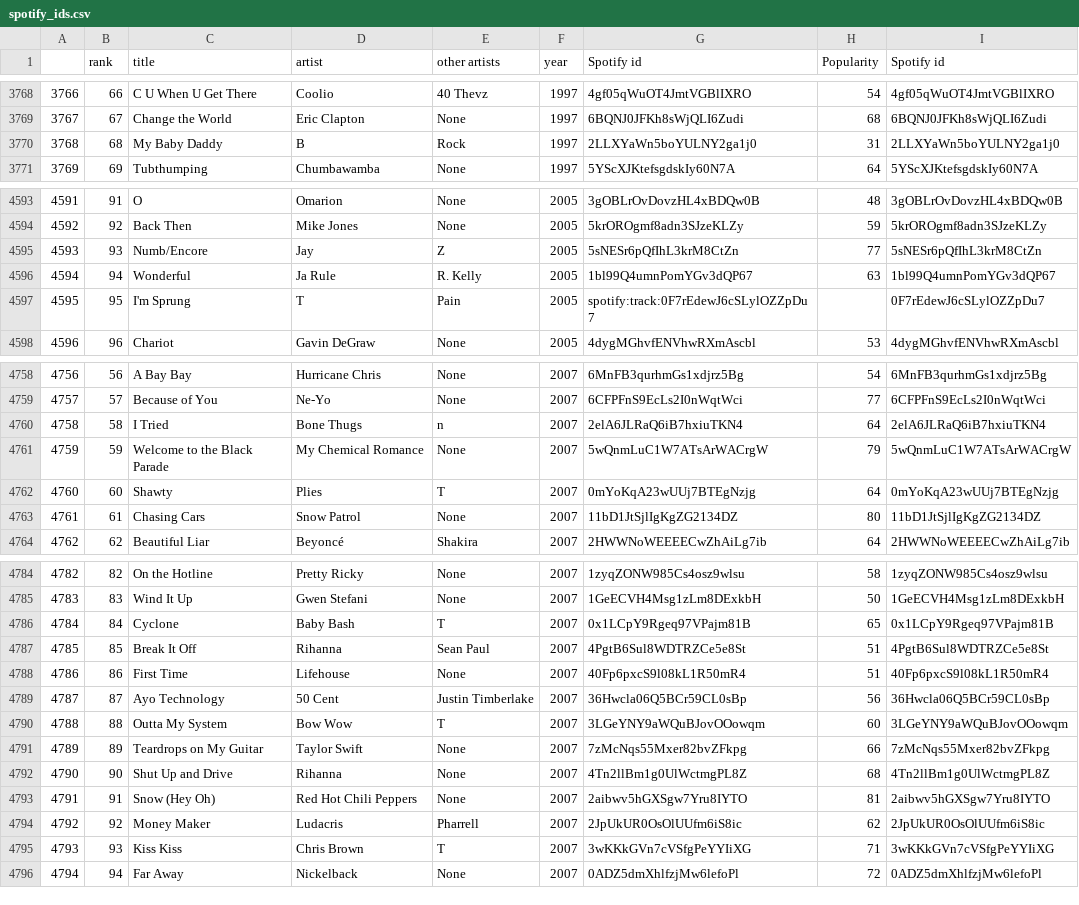
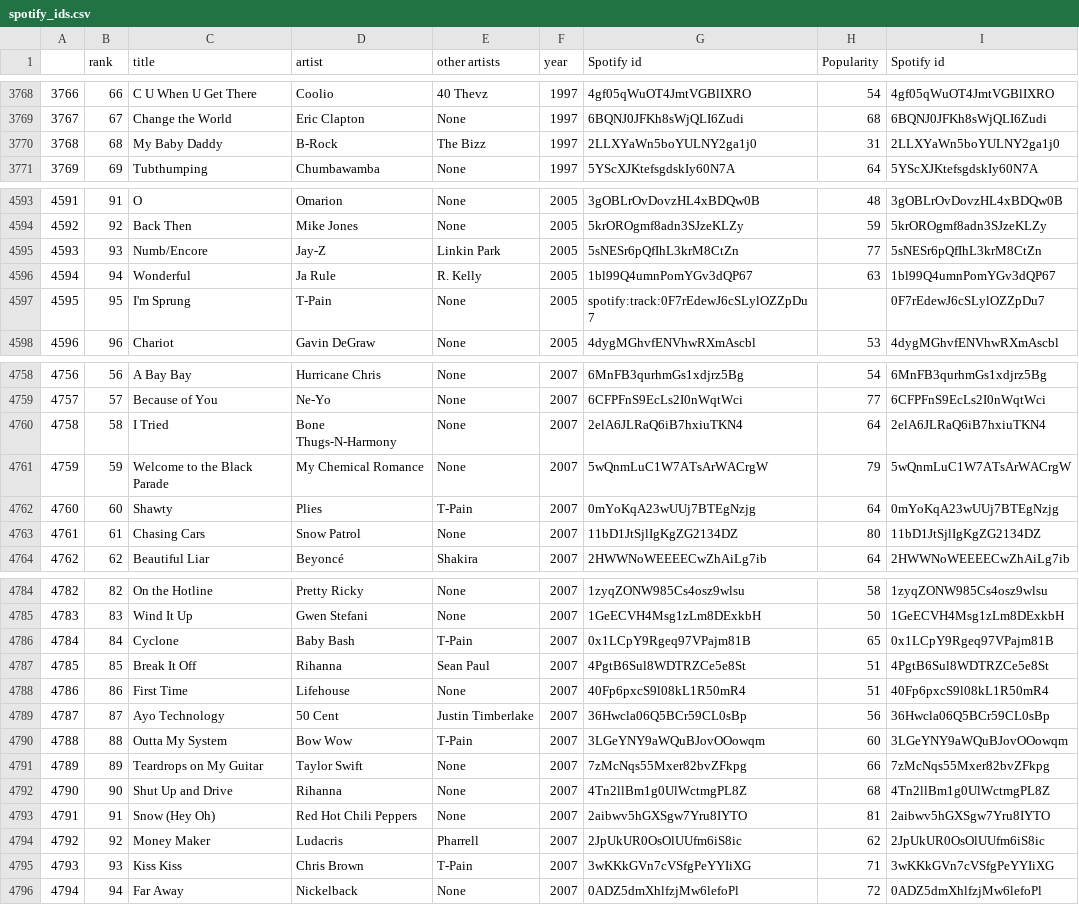
Before and after one commit to Patrick5225/Billboard-Year-End-Top-Songs, a CSV file: spotify_ids.csv, drawn as a sheet; only a part is shown, gaps mark what is left out; the diff covers the shown part only.

Commit message:
Update spotify_ids.csv

```diff
--- a/spotify_ids.csv
+++ b/spotify_ids.csv
@@ -3769,3 +3769,3 @@
 3767,67,Change the World,Eric Clapton,None,1997,6BQNJ0JFKh8sWjQLI6Zudi,68,6BQNJ0JFKh8sWjQLI6Zudi
-3768,68,My Baby Daddy,B,Rock,1997,2LLXYaWn5boYULNY2ga1j0,31,2LLXYaWn5boYULNY2ga1j0
+3768,68,My Baby Daddy,B-Rock,The Bizz,1997,2LLXYaWn5boYULNY2ga1j0,31,2LLXYaWn5boYULNY2ga1j0
 3769,69,Tubthumping,Chumbawamba,None,1997,5YScXJKtefsgdskIy60N7A,64,5YScXJKtefsgdskIy60N7A
@@ -4594,5 +4594,5 @@
 4592,92,Back Then,Mike Jones,None,2005,5krOROgmf8adn3SJzeKLZy,59,5krOROgmf8adn3SJzeKLZy
-4593,93,Numb/Encore,Jay,Z,2005,5sNESr6pQfIhL3krM8CtZn,77,5sNESr6pQfIhL3krM8CtZn
+4593,93,Numb/Encore,Jay-Z,Linkin Park,2005,5sNESr6pQfIhL3krM8CtZn,77,5sNESr6pQfIhL3krM8CtZn
 4594,94,Wonderful,Ja Rule,R. Kelly,2005,1bl99Q4umnPomYGv3dQP67,63,1bl99Q4umnPomYGv3dQP67
-4595,95,I'm Sprung,T,Pain,2005,spotify:track:0F7rEdewJ6cSLylOZZpDu7,,0F7rEdewJ6cSLylOZZpDu7
+4595,95,I'm Sprung,T-Pain,None,2005,spotify:track:0F7rEdewJ6cSLylOZZpDu7,,0F7rEdewJ6cSLylOZZpDu7
 4596,96,Chariot,Gavin DeGraw,None,2005,4dygMGhvfENVhwRXmAscbl,53,4dygMGhvfENVhwRXmAscbl
@@ -4759,5 +4759,5 @@
 4757,57,Because of You,Ne-Yo,None,2007,6CFPFnS9EcLs2I0nWqtWci,77,6CFPFnS9EcLs2I0nWqtWci
-4758,58,I Tried,Bone Thugs,n,2007,2elA6JLRaQ6iB7hxiuTKN4,64,2elA6JLRaQ6iB7hxiuTKN4
+4758,58,I Tried,Bone Thugs-N-Harmony,None,2007,2elA6JLRaQ6iB7hxiuTKN4,64,2elA6JLRaQ6iB7hxiuTKN4
 4759,59,Welcome to the Black Parade,My Chemical Romance,None,2007,5wQnmLuC1W7ATsArWACrgW,79,5wQnmLuC1W7ATsArWACrgW
-4760,60,Shawty,Plies,T,2007,0mYoKqA23wUUj7BTEgNzjg,64,0mYoKqA23wUUj7BTEgNzjg
+4760,60,Shawty,Plies,T-Pain,2007,0mYoKqA23wUUj7BTEgNzjg,64,0mYoKqA23wUUj7BTEgNzjg
 4761,61,Chasing Cars,Snow Patrol,None,2007,11bD1JtSjlIgKgZG2134DZ,80,11bD1JtSjlIgKgZG2134DZ
@@ -4785,3 +4785,3 @@
 4783,83,Wind It Up,Gwen Stefani,None,2007,1GeECVH4Msg1zLm8DExkbH,50,1GeECVH4Msg1zLm8DExkbH
-4784,84,Cyclone,Baby Bash,T,2007,0x1LCpY9Rgeq97VPajm81B,65,0x1LCpY9Rgeq97VPajm81B
+4784,84,Cyclone,Baby Bash,T-Pain,2007,0x1LCpY9Rgeq97VPajm81B,65,0x1LCpY9Rgeq97VPajm81B
 4785,85,Break It Off,Rihanna,Sean Paul,2007,4PgtB6Sul8WDTRZCe5e8St,51,4PgtB6Sul8WDTRZCe5e8St
@@ -4789,3 +4789,3 @@
 4787,87,Ayo Technology,50 Cent,Justin Timberlake,2007,36Hwcla06Q5BCr59CL0sBp,56,36Hwcla06Q5BCr59CL0sBp
-4788,88,Outta My System,Bow Wow,T,2007,3LGeYNY9aWQuBJovOOowqm,60,3LGeYNY9aWQuBJovOOowqm
+4788,88,Outta My System,Bow Wow,T-Pain,2007,3LGeYNY9aWQuBJovOOowqm,60,3LGeYNY9aWQuBJovOOowqm
 4789,89,Teardrops on My Guitar,Taylor Swift,None,2007,7zMcNqs55Mxer82bvZFkpg,66,7zMcNqs55Mxer82bvZFkpg
@@ -4794,3 +4794,3 @@
 4792,92,Money Maker,Ludacris,Pharrell,2007,2JpUkUR0OsOlUUfm6iS8ic,62,2JpUkUR0OsOlUUfm6iS8ic
-4793,93,Kiss Kiss,Chris Brown,T,2007,3wKKkGVn7cVSfgPeYYIiXG,71,3wKKkGVn7cVSfgPeYYIiXG
+4793,93,Kiss Kiss,Chris Brown,T-Pain,2007,3wKKkGVn7cVSfgPeYYIiXG,71,3wKKkGVn7cVSfgPeYYIiXG
 4794,94,Far Away,Nickelback,None,2007,0ADZ5dmXhlfzjMw6lefoPl,72,0ADZ5dmXhlfzjMw6lefoPl
```
Also changed, not shown: 45 edited cells elsewhere in this file.
